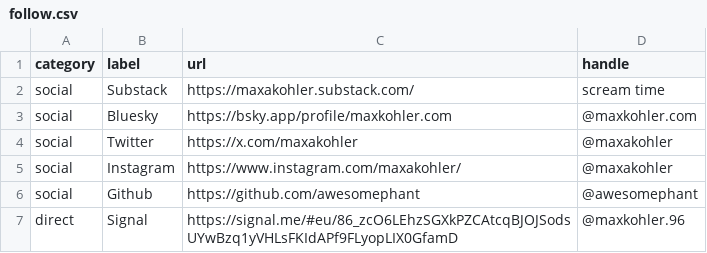
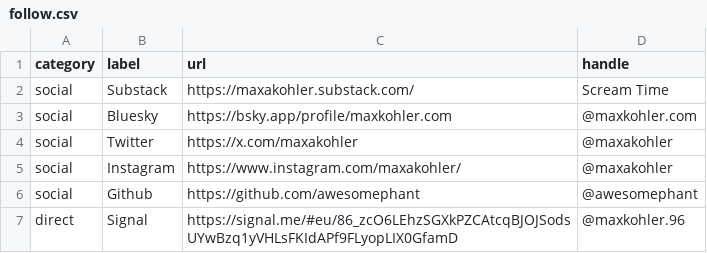
Before and after one commit to awesomephant/blog, a CSV file: _data/follow.csv, drawn as a sheet.

Commit message:
Fix casing

```diff
--- a/_data/follow.csv
+++ b/_data/follow.csv
@@ -1,3 +1,3 @@
 category,label,url,handle
-social,Substack,https://maxakohler.substack.com/,scream time
+social,Substack,https://maxakohler.substack.com/,Scream Time
 social,Bluesky,https://bsky.app/profile/maxkohler.com,@maxkohler.com
```
